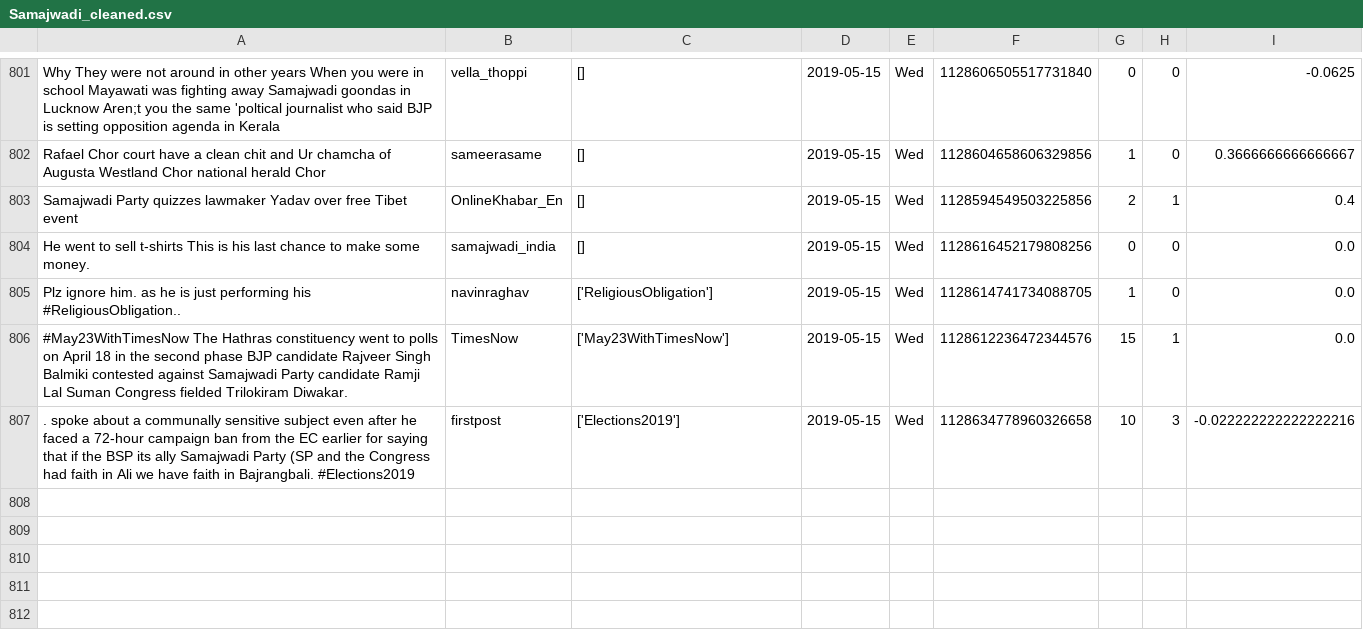
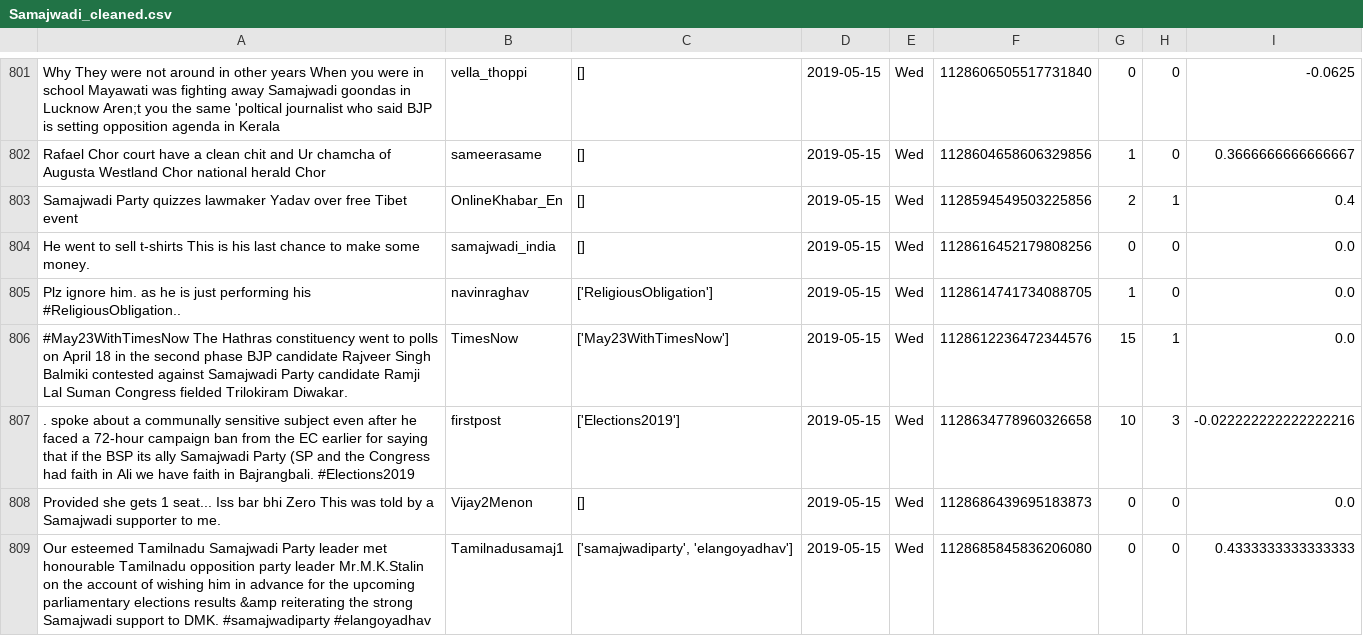
Before and after one commit to itsDevhere/DataRepo, a CSV file: Samajwadi_cleaned.csv, drawn as a sheet; only a part is shown, gaps mark what is left out.

```diff
--- a/Samajwadi_cleaned.csv
+++ b/Samajwadi_cleaned.csv
@@ -807 +807,3 @@ Plz ignore him. as he is just performing his #ReligiousObligation..,navinraghav,
 . spoke about a communally sensitive subject even after he faced a 72-hour campaign ban from the EC earlier for saying that if the BSP its ally Samajwadi Party (SP and the Congress had faith in Ali we have faith in Bajrangbali. #Elections2019,firstpost,['Elections2019'],2019-05-15,Wed,1128634778960326658,10,3,-0.022222222222222216
+Provided she gets 1 seat... Iss bar bhi Zero This was told by a Samajwadi supporter to me.,Vijay2Menon,[],2019-05-15,Wed,1128686439695183873,0,0,0.0
+Our esteemed Tamilnadu Samajwadi Party leader met honourable Tamilnadu opposition party leader Mr.M.K.Stalin on the account of wishing him in advance for the upcoming parliamentary elections results &amp reiterating the strong Samajwadi support to DMK. #samajwadiparty #elangoyadhav,Tamilnadusamaj1,"['samajwadiparty', 'elangoyadhav']",2019-05-15,Wed,1128685845836206080,0,0,0.4333333333333333
```
Also changed, not shown: CPIM_cleaned.csv, RJD_cleaned.csv, 3 other files.
